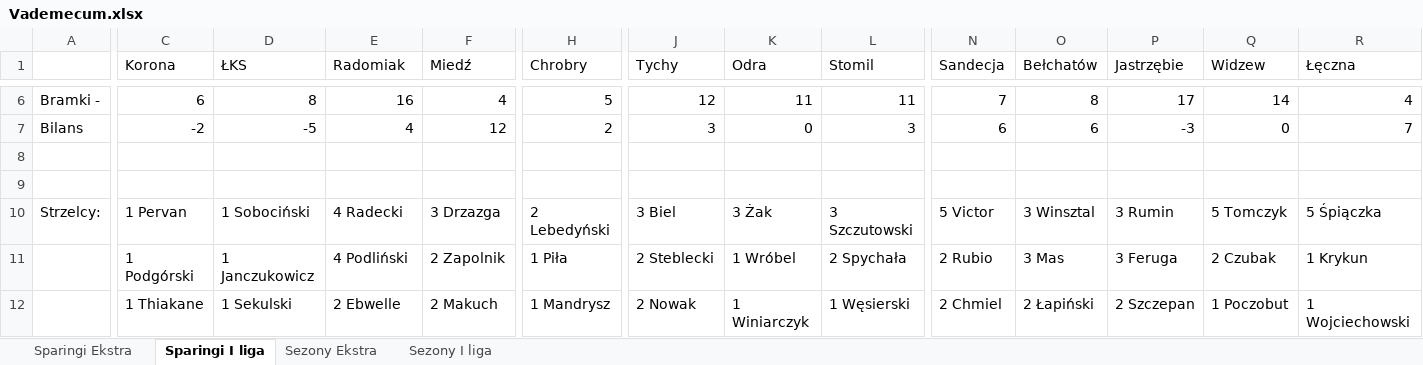
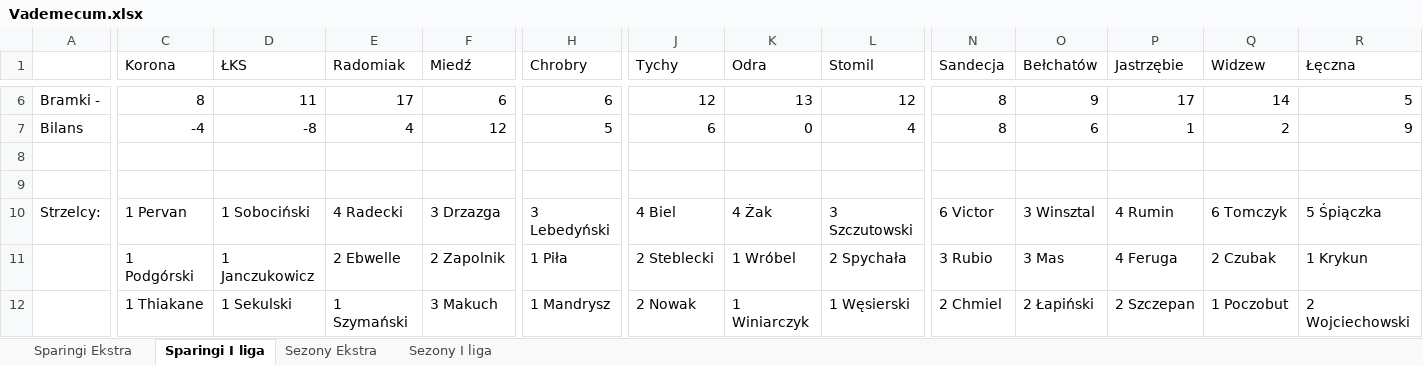
Before and after one commit to mmarcinowski/Football-season-Poisson-model, an Excel workbook: Vademecum.xlsx, sheet Sparingi I liga, drawn as a sheet; only a part is shown, gaps mark what is left out; values as stored, in another font and other column widths than the file's, no borders; conditional formats not drawn; the diff covers the shown part only; the diff names each change by its address in the sheet, - before the commit and + after, or states it on an @@ line.

```diff
--- a/Vademecum.xlsx (sheet Sparingi I liga)
+++ b/Vademecum.xlsx (sheet Sparingi I liga)
-C6 (Korona): 6
+C6 (Korona): 8
-D6 (ŁKS): 8
+D6 (ŁKS): 11
-E6 (Radomiak): 16
+E6 (Radomiak): 17
-F6 (Miedź): 4
+F6 (Miedź): 6
-H6 (Chrobry): 5
+H6 (Chrobry): 6
-K6 (Odra): 11
+K6 (Odra): 13
-L6 (Stomil): 11
+L6 (Stomil): 12
-N6 (Sandecja): 7
+N6 (Sandecja): 8
-O6 (Bełchatów): 8
+O6 (Bełchatów): 9
-R6 (Łęczna): 4
+R6 (Łęczna): 5
-C7 (Korona): -2
+C7 (Korona): -4
-D7 (ŁKS): -5
+D7 (ŁKS): -8
-H7 (Chrobry): 2
+H7 (Chrobry): 5
-J7 (Tychy): 3
+J7 (Tychy): 6
-L7 (Stomil): 3
+L7 (Stomil): 4
-N7 (Sandecja): 6
+N7 (Sandecja): 8
-P7 (Jastrzębie): -3
+P7 (Jastrzębie): 1
-Q7 (Widzew): 0
+Q7 (Widzew): 2
-R7 (Łęczna): 7
+R7 (Łęczna): 9
-H10 (Chrobry): 2 Lebedyński
+H10 (Chrobry): 3 Lebedyński
-J10 (Tychy): 3 Biel
+J10 (Tychy): 4 Biel
-K10 (Odra): 3 Żak
+K10 (Odra): 4 Żak
-N10 (Sandecja): 5 Victor
+N10 (Sandecja): 6 Victor
-P10 (Jastrzębie): 3 Rumin
+P10 (Jastrzębie): 4 Rumin
-Q10 (Widzew): 5 Tomczyk
+Q10 (Widzew): 6 Tomczyk
-E11 (Radomiak): 4 Podliński
+E11 (Radomiak): 2 Ebwelle
-N11 (Sandecja): 2 Rubio
+N11 (Sandecja): 3 Rubio
-P11 (Jastrzębie): 3 Feruga
+P11 (Jastrzębie): 4 Feruga
-E12 (Radomiak): 2 Ebwelle
+E12 (Radomiak): 1 Szymański
-F12 (Miedź): 2 Makuch
+F12 (Miedź): 3 Makuch
-R12 (Łęczna): 1 Wojciechowski
+R12 (Łęczna): 2 Wojciechowski
```
Also changed, not shown: 4 added rows, 2 removed rows and 54 edited cells elsewhere in this sheet, sheet Sparingi Ekstra, sheet Sezony Ekstra, sheet Sezony I liga, 3 other files.
